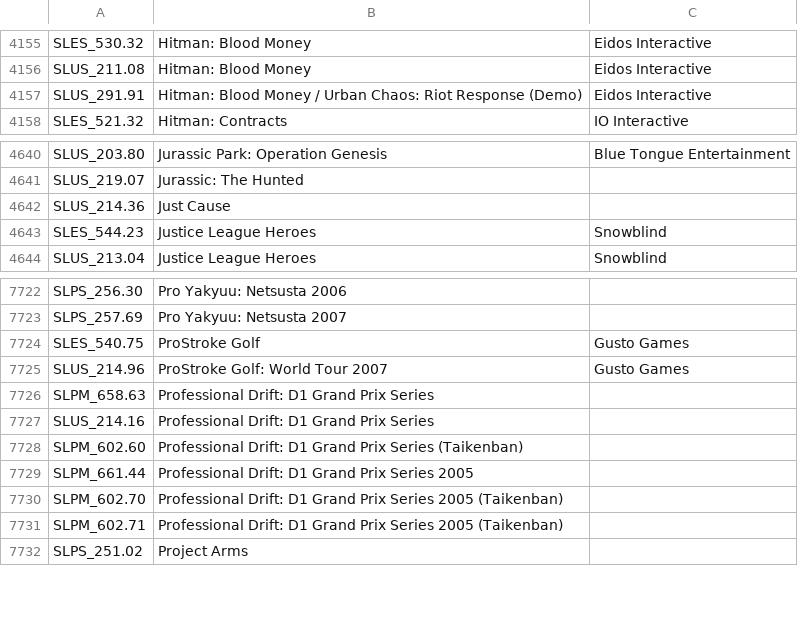
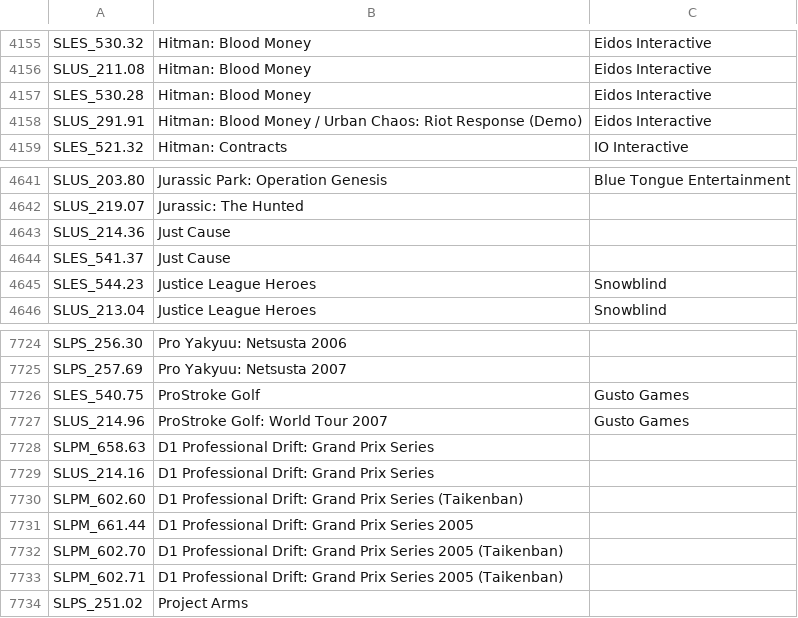
Before and after one commit to ahmedmoselhi/PSBBN-Definitive-English-Patch, a CSV file: helper/TitlesDB_PS2_English.csv, drawn as a sheet; only a part is shown, gaps mark what is left out.

```diff
--- a/helper/TitlesDB_PS2_English.csv
+++ b/helper/TitlesDB_PS2_English.csv
@@ -4156,2 +4156,3 @@ SLES_530.32|Hitman: Blood Money|Eidos Interactive
 SLUS_211.08|Hitman: Blood Money|Eidos Interactive
+SLES_530.28|Hitman: Blood Money|Eidos Interactive
 SLUS_291.91|Hitman: Blood Money / Urban Chaos: Riot Response (Demo)|Eidos Interactive
@@ -4642,2 +4643,3 @@ SLUS_219.07|Jurassic: The Hunted|
 SLUS_214.36|Just Cause|
+SLES_541.37|Just Cause|
 SLES_544.23|Justice League Heroes|Snowblind
@@ -7725,8 +7727,8 @@ SLES_540.75|ProStroke Golf|Gusto Games
 SLUS_214.96|ProStroke Golf: World Tour 2007|Gusto Games
-SLPM_658.63|Professional Drift: D1 Grand Prix Series|
-SLUS_214.16|Professional Drift: D1 Grand Prix Series|
-SLPM_602.60|Professional Drift: D1 Grand Prix Series (Taikenban)|
-SLPM_661.44|Professional Drift: D1 Grand Prix Series 2005|
-SLPM_602.70|Professional Drift: D1 Grand Prix Series 2005 (Taikenban)|
-SLPM_602.71|Professional Drift: D1 Grand Prix Series 2005 (Taikenban)|
+SLPM_658.63|D1 Professional Drift: Grand Prix Series|
+SLUS_214.16|D1 Professional Drift: Grand Prix Series|
+SLPM_602.60|D1 Professional Drift: Grand Prix Series (Taikenban)|
+SLPM_661.44|D1 Professional Drift: Grand Prix Series 2005|
+SLPM_602.70|D1 Professional Drift: Grand Prix Series 2005 (Taikenban)|
+SLPM_602.71|D1 Professional Drift: Grand Prix Series 2005 (Taikenban)|
 SLPS_251.02|Project Arms|
```
Also changed, not shown: helper/ArtDB.csv.
